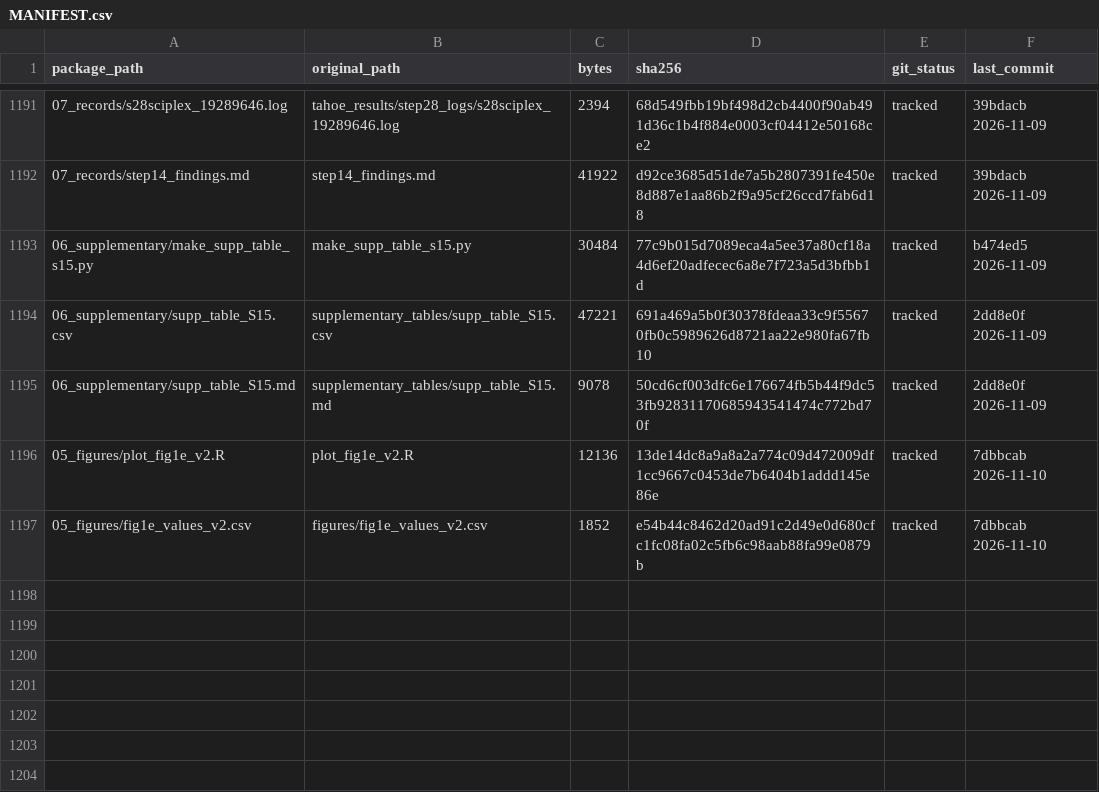
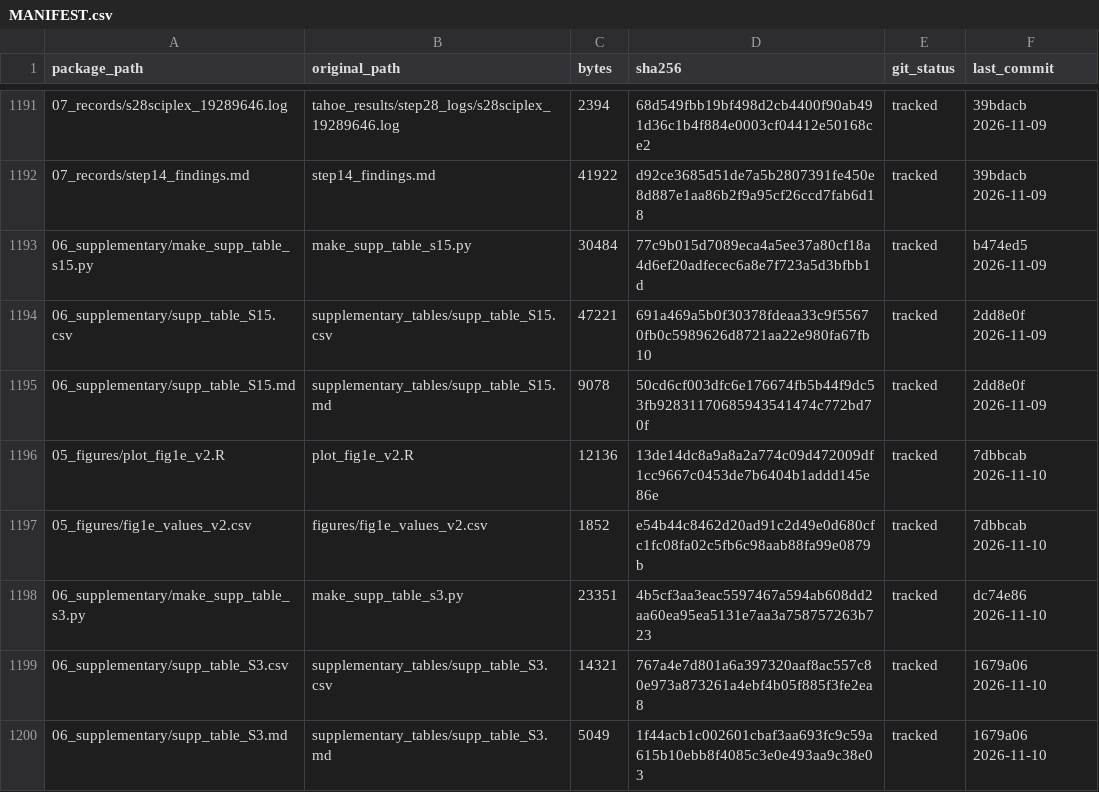
Before and after one commit to nohasamir89/squidiff-leakage-test-code, a CSV file: MANIFEST.csv, drawn as a sheet; only a part is shown, gaps mark what is left out; the diff names each change by its address in the sheet, - before the commit and + after, or states it on an @@ line.

Commit message:
Supplementary Table S3 (rebuilt): assembly script and table (research 1679a06)

```diff
--- a/MANIFEST.csv
+++ b/MANIFEST.csv
+row 1198: 06_supplementary/make_supp_table_s3.py | make_supp_table_s3.py | 23351 | 4b5cf3aa3eac5597467a594ab608dd2aa60ea95ea5131e7aa3a758757263b723 | tracked | dc74e86 2026-11-10
+row 1199: 06_supplementary/supp_table_S3.csv | supplementary_tables/supp_table_S3.csv | 14321 | 767a4e7d801a6a397320aaf8ac557c80e973a873261a4ebf4b05f885f3fe2ea8 | tracked | 1679a06 2026-11-10
+row 1200: 06_supplementary/supp_table_S3.md | supplementary_tables/supp_table_S3.md | 5049 | 1f44acb1c002601cbaf3aa693fc9c59a615b10ebb8f4085c3e0e493aa9c38e03 | tracked | 1679a06 2026-11-10
```
Also changed, not shown: 4 other files.
